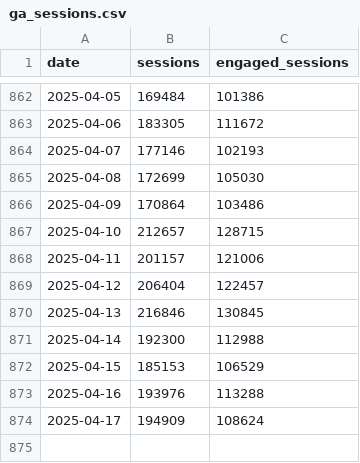
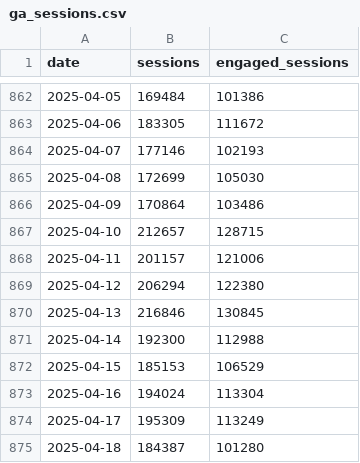
Before and after one commit to EdwardKing1701/tr_ecom_dbt, a CSV file: seeds/load/daily/ga_sessions.csv, drawn as a sheet; only a part is shown, gaps mark what is left out.

```diff
--- a/seeds/load/daily/ga_sessions.csv
+++ b/seeds/load/daily/ga_sessions.csv
@@ -868,3 +868,3 @@
 2025-04-11,201157,121006
-2025-04-12,206404,122457
+2025-04-12,206294,122380
 2025-04-13,216846,130845
@@ -872,3 +872,4 @@
 2025-04-15,185153,106529
-2025-04-16,193976,113288
-2025-04-17,194909,108624
+2025-04-16,194024,113304
+2025-04-17,195309,113249
+2025-04-18,184387,101280
```
Also changed, not shown: seeds/load/daily/ga_channels.csv, seeds/load/daily/ga_items.csv, 2 other files.
